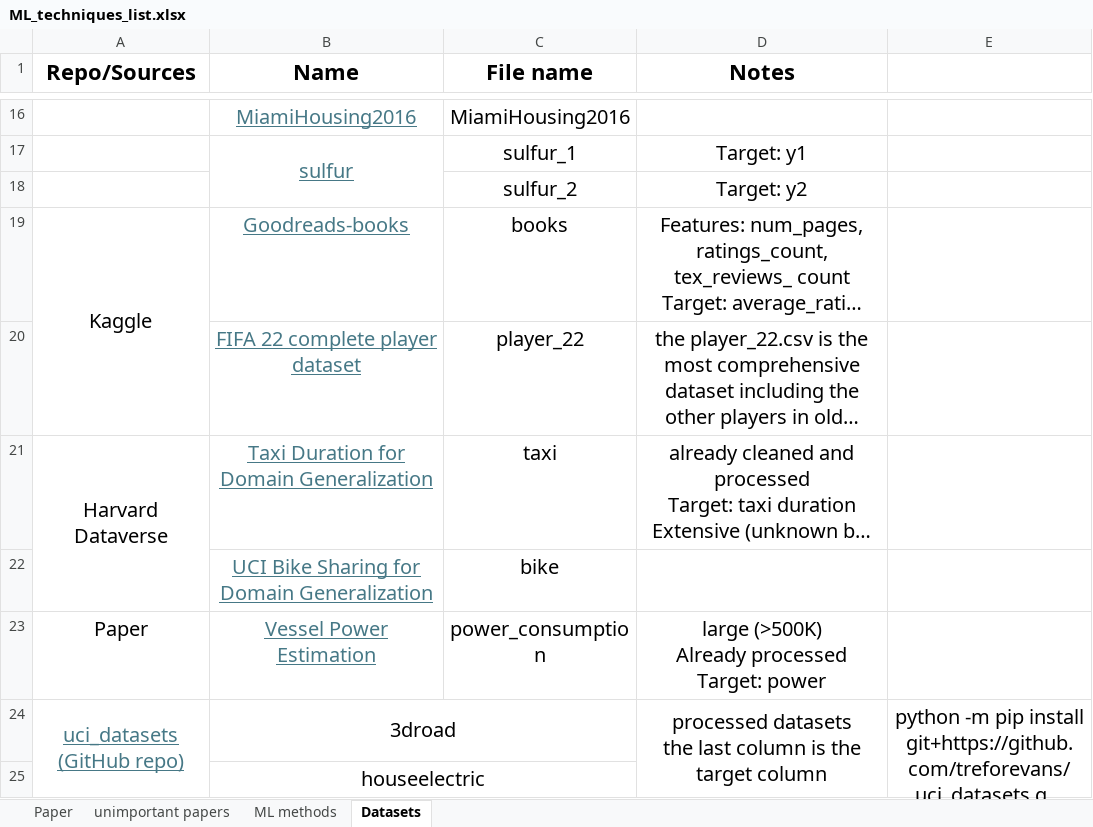
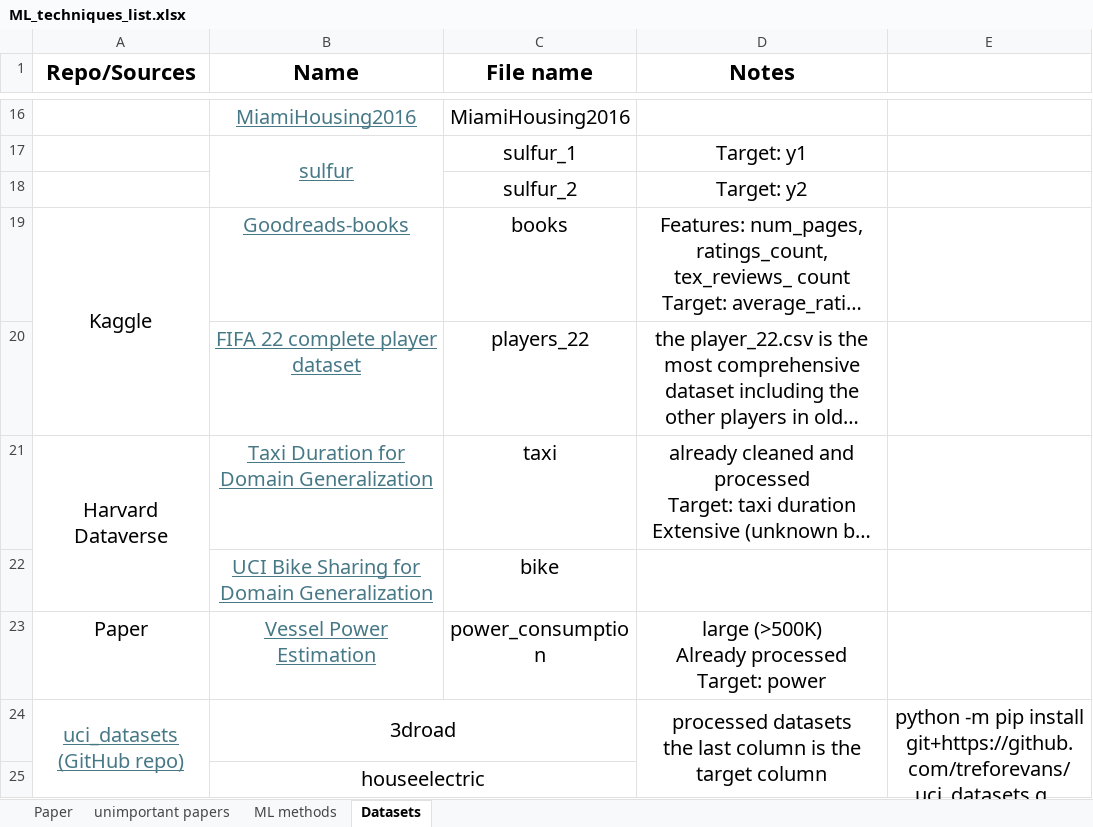
Before and after one commit to Trminh06-work/Out-of-distribution-data-fitting, an Excel workbook: Report/project description/ML_techniques_list.xlsx, sheet Datasets, drawn as a sheet; only a part is shown, gaps mark what is left out; long unchanged cells end in …; values as stored, in another font and other column widths than the file's, no borders; the diff names each change by its address in the sheet, - before the commit and + after, or states it on an @@ line.

```diff
--- a/Report/project description/ML_techniques_list.xlsx (sheet Datasets)
+++ b/Report/project description/ML_techniques_list.xlsx (sheet Datasets)
-C20 (File name): player_22
+C20 (File name): players_22
```
Also changed, not shown: sheet ML methods, 23 other files.
